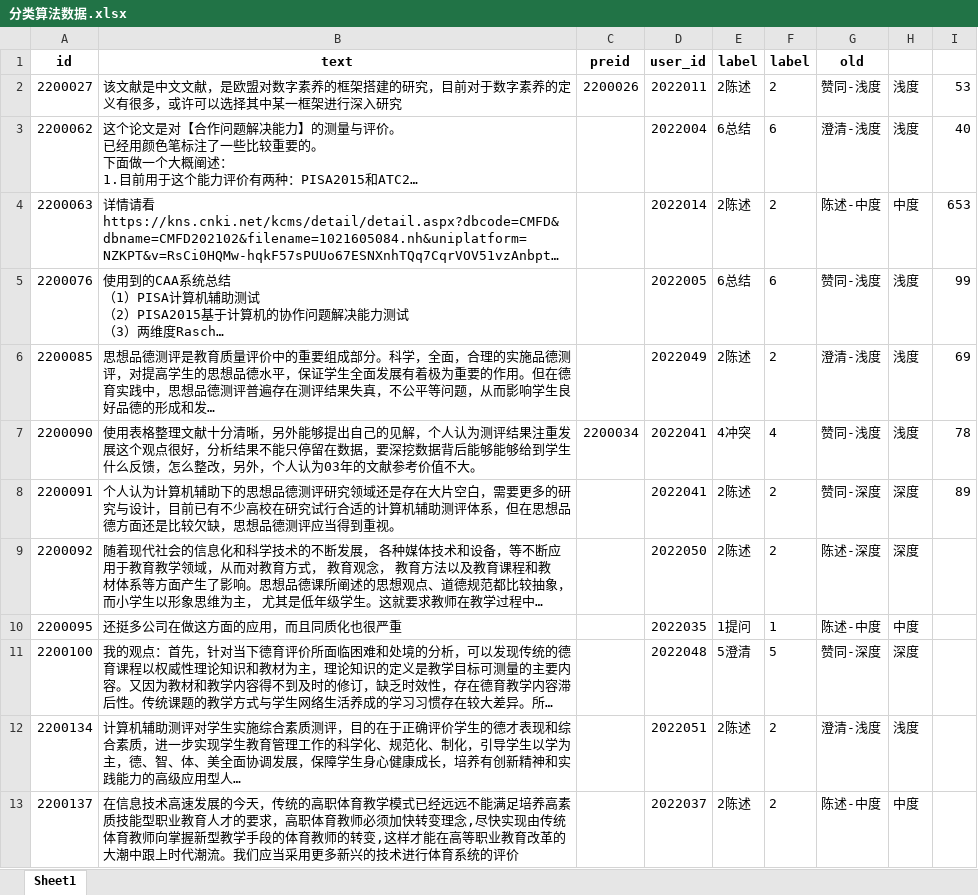
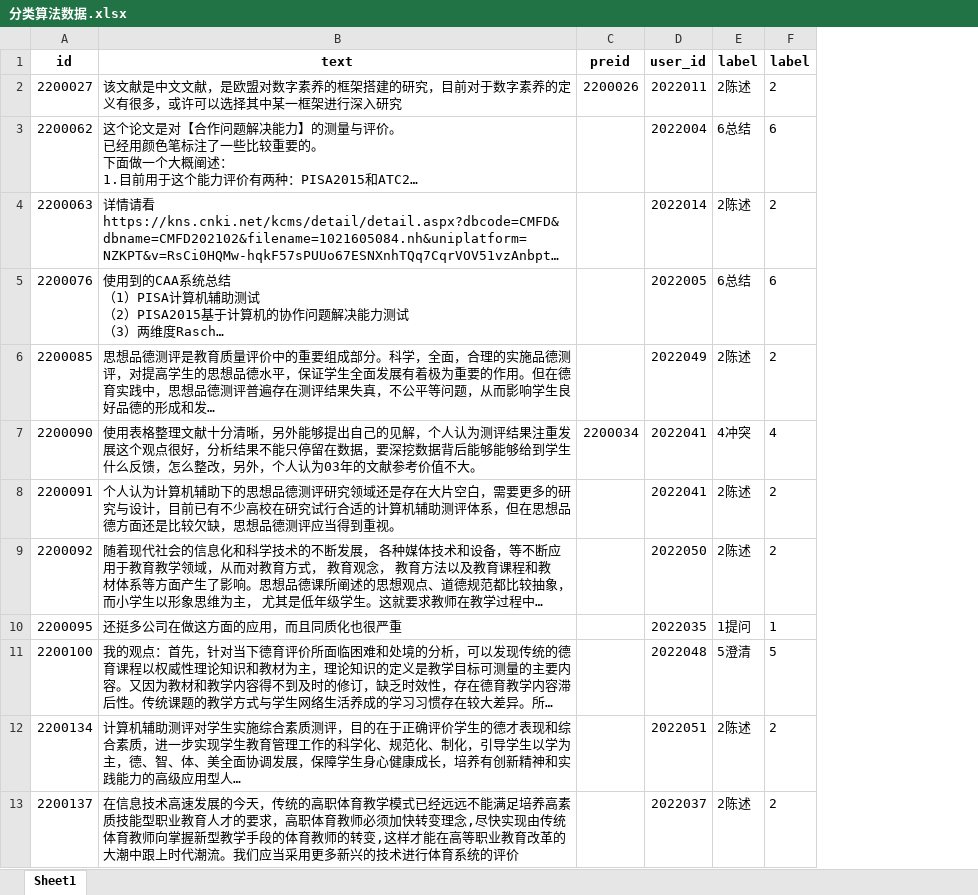
Before and after one commit to Victooorrr/BertWithPretrained, an Excel workbook: data/Aid/分类算法数据.xlsx, sheet Sheet1, drawn as a sheet; only a part is shown; long unchanged cells end in …; values as stored, in another font and other column widths than the file's, no borders; the diff names each change by its address in the sheet, - before the commit and + after, or states it on an @@ line.

```diff
--- a/data/Aid/分类算法数据.xlsx (sheet Sheet1)
+++ b/data/Aid/分类算法数据.xlsx (sheet Sheet1)
-column G (old), rows 2-13: 赞同-浅度 | 澄清-浅度 | 陈述-中度 | 赞同-浅度 | 澄清-浅度 | 赞同-浅度 | 赞同-深度 | 陈述-深度 | 陈述-中度 | 赞同-深度 | 澄清-浅度 | 陈述-中度
-column H, rows 2-13: 浅度 | 浅度 | 中度 | 浅度 | 浅度 | 浅度 | 深度 | 深度 | 中度 | 深度 | 浅度 | 中度
-column I, rows 2-8: 53 | 40 | 653 | 99 | 69 | 78 | 89
```
Also changed, not shown: 1 other file.
